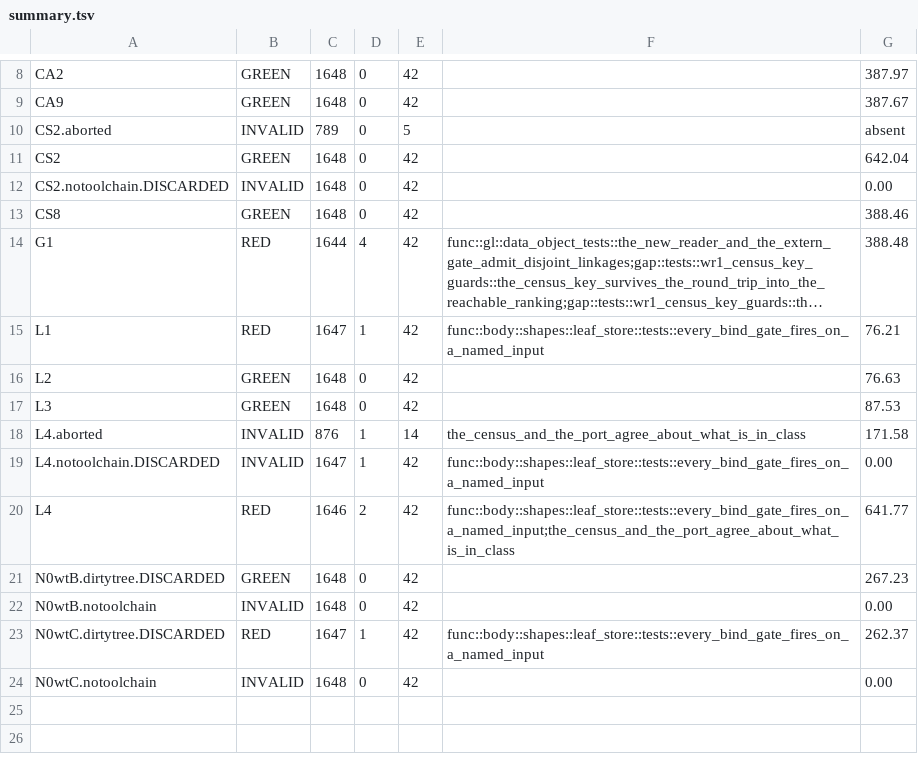
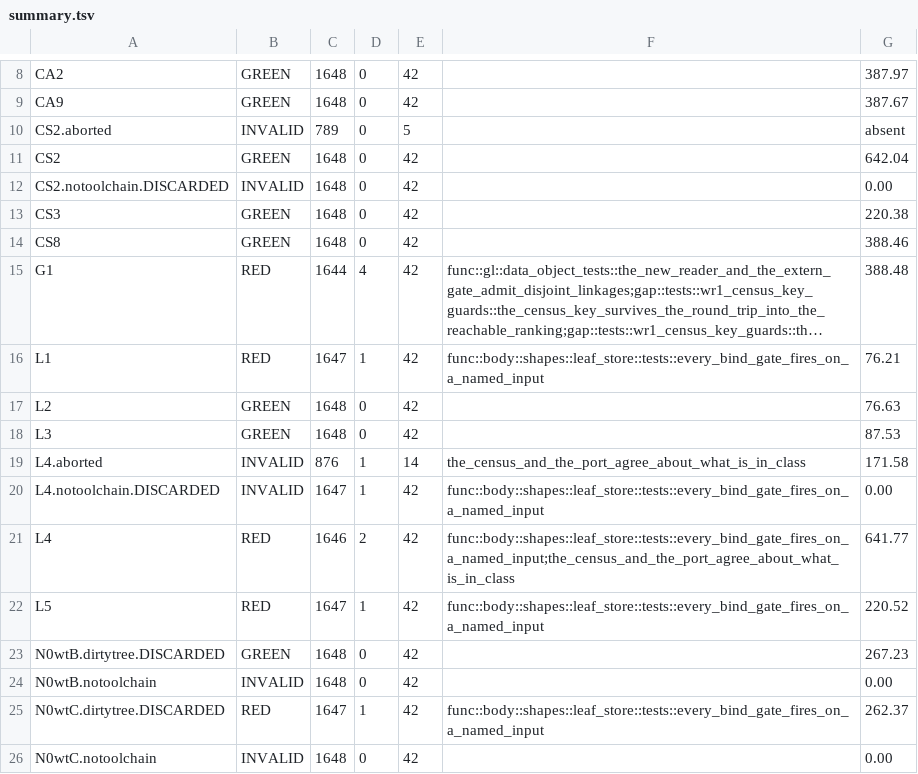
Before and after one commit to freeqaz/c2-rs, a TSV file: work/w-mutcensus/results/summary.tsv, drawn as a sheet; only a part is shown, gaps mark what is left out; long unchanged cells end in ….

Commit message:
w-mutcensus: D9 correction — the running-script overwrite DID bite, and B9 is the casualty
The first version of D9 said the mid-run script overwrite happened not to bite,
having verified the runners were alive. Wrong question: they were alive, and the
damage was to the run each was in the middle of. B9 stopped after 6 targets with
no error line of any kind — the signature of a shell whose script changed under
it, not a test failure and not an OOM (no dmesg entry, 56 GB available). /bin/sh
reads scripts incrementally and cp truncates in place.

Audit redone properly across every log in all eight sidecars: B9 is the only
completed run affected; every other short log had an active writer. B9 is INVALID,
never a colour, and is re-run.

Ledger: no benefit, one destroyed run, one contended re-run. Never cp over a
script a live shell is executing.

Also collected: CS3 GREEN and L5 RED, both as registered. 18 colours, 17 hits,
1 miss (CS8).

```diff
--- a/work/w-mutcensus/results/summary.tsv
+++ b/work/w-mutcensus/results/summary.tsv
@@ -12,2 +12,3 @@ CS2	GREEN	1648	0	42		642.04
 CS2.notoolchain.DISCARDED	INVALID	1648	0	42		0.00
+CS3	GREEN	1648	0	42		220.38
 CS8	GREEN	1648	0	42		388.46
@@ -20,2 +21,3 @@ L4.notoolchain.DISCARDED	INVALID	1647	1	42	func::body::shapes::leaf_store::tests
 L4	RED	1646	2	42	func::body::shapes::leaf_store::tests::every_bind_gate_fires_on_a_named_input;the_census_and_the_port_agree_about_what_is_in_class	641.77
+L5	RED	1647	1	42	func::body::shapes::leaf_store::tests::every_bind_gate_fires_on_a_named_input	220.52
 N0wtB.dirtytree.DISCARDED	GREEN	1648	0	42		267.23
```
Also changed, not shown: 3 other files.
